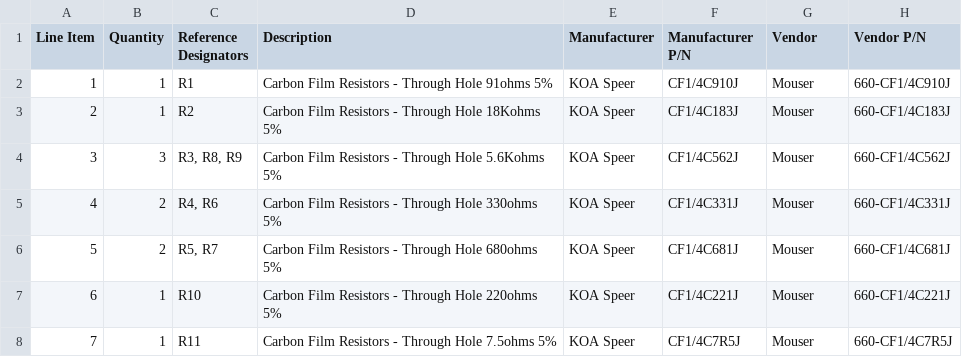
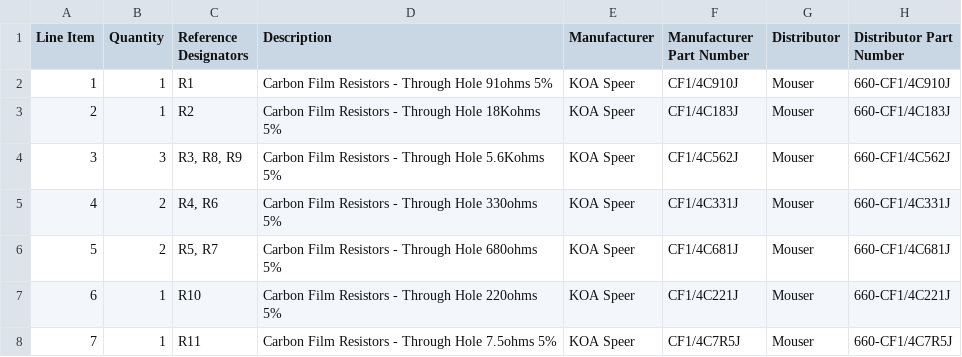
Before and after one commit to Syntonie/documentation, a CSV file: AVE MOD/AVE_MOD_V2.2_BOM.csv, drawn as a sheet; only a part is shown.

Commit message:
Update AVE_MOD_V2.2_BOM.csv

```diff
--- a/AVE MOD/AVE_MOD_V2.2_BOM.csv
+++ b/AVE MOD/AVE_MOD_V2.2_BOM.csv
@@ -1,2 +1,2 @@
-Line Item,Quantity,Reference Designators,Description,Manufacturer,Manufacturer P/N,Vendor,Vendor P/N
+Line Item,Quantity,Reference Designators,Description,Manufacturer,Manufacturer Part Number,Distributor,Distributor Part Number
 1,1,R1,Carbon Film Resistors - Through Hole 91ohms 5%,KOA Speer,"
```
